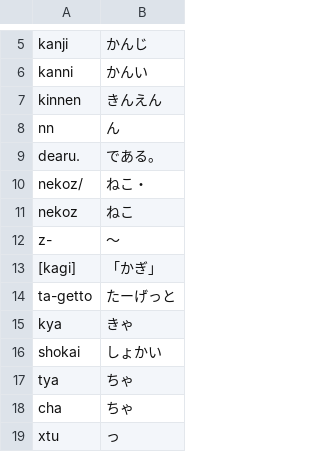
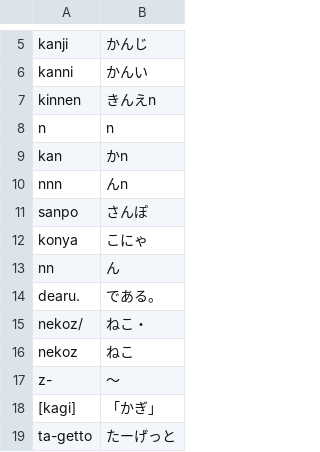
Before and after one commit to Warashi/sekken, a TSV file: sekken-rs/core/kana-cases.tsv, drawn as a sheet; only a part is shown, gaps mark what is left out; the shorter side is filled out with more unchanged rows.

```diff
--- a/sekken-rs/core/kana-cases.tsv
+++ b/sekken-rs/core/kana-cases.tsv
@@ -6,3 +6,8 @@ kanji	かんじ
 kanni	かんい
-kinnen	きんえん
+kinnen	きんえn
+n	n
+kan	かn
+nnn	んn
+sanpo	さんぽ
+konya	こにゃ
 nn	ん
```
Also changed, not shown: sekken-rs/core/input-cases.tsv, sekken-rs/core/kana-table.tsv, 4 other files.
